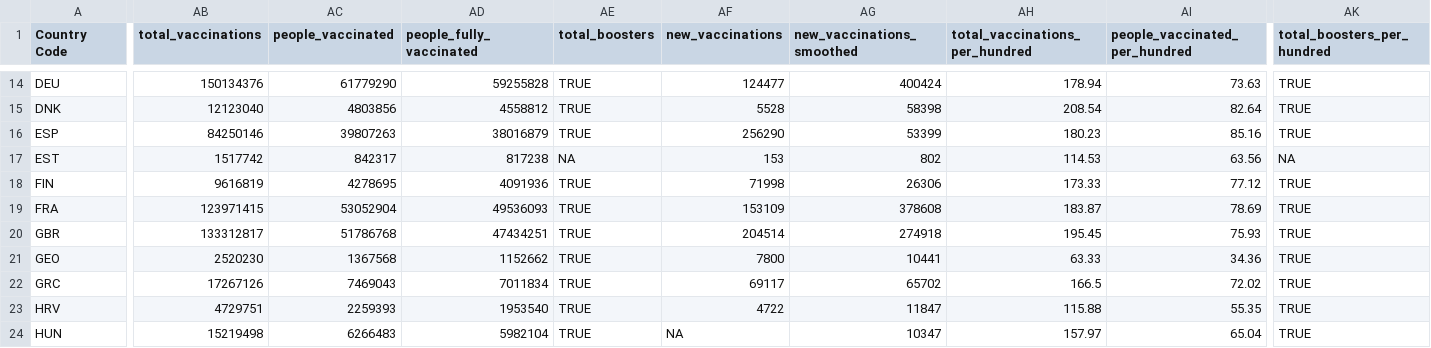
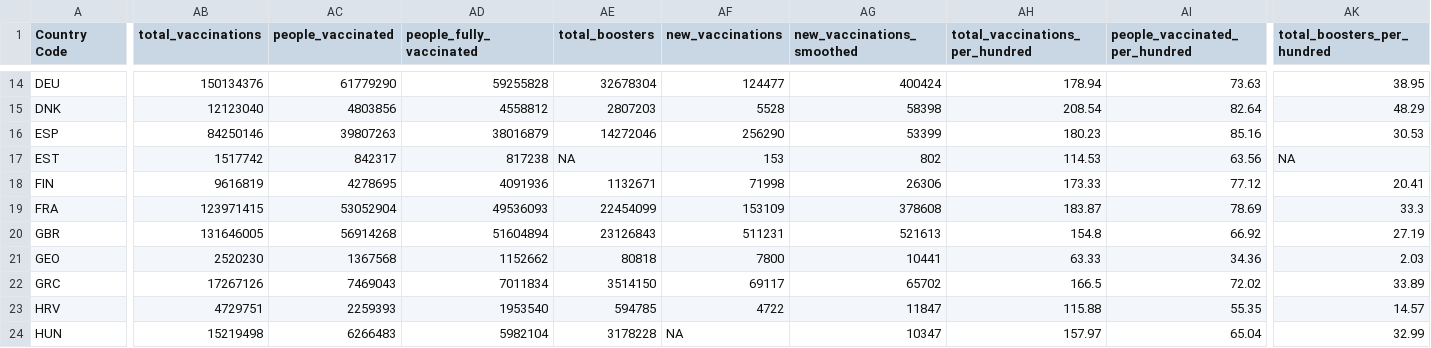
Before and after one commit to hamlucas123/WHO-Project, a CSV file: data/merged_data.csv, drawn as a sheet; only a part is shown, gaps mark what is left out; the diff covers the shown part only; the diff names each change by its address in the sheet, - before the commit and + after, or states it on an @@ line.

Commit message:
Fixed false booster logical variables

```diff
--- a/data/merged_data.csv
+++ b/data/merged_data.csv
-AE14 (total_boosters): TRUE
+AE14 (total_boosters): 32678304
-AK14 (total_boosters_per_hundred): TRUE
+AK14 (total_boosters_per_hundred): 38.95
-AE15 (total_boosters): TRUE
+AE15 (total_boosters): 2807203
-AK15 (total_boosters_per_hundred): TRUE
+AK15 (total_boosters_per_hundred): 48.29
-AE16 (total_boosters): TRUE
+AE16 (total_boosters): 14272046
-AK16 (total_boosters_per_hundred): TRUE
+AK16 (total_boosters_per_hundred): 30.53
-AE18 (total_boosters): TRUE
+AE18 (total_boosters): 1132671
-AK18 (total_boosters_per_hundred): TRUE
+AK18 (total_boosters_per_hundred): 20.41
-AE19 (total_boosters): TRUE
+AE19 (total_boosters): 22454099
-AK19 (total_boosters_per_hundred): TRUE
+AK19 (total_boosters_per_hundred): 33.3
-AB20 (total_vaccinations): 133312817
+AB20 (total_vaccinations): 131646005
-AC20 (people_vaccinated): 51786768
+AC20 (people_vaccinated): 56914268
-AD20 (people_fully_vaccinated): 47434251
+AD20 (people_fully_vaccinated): 51604894
-AE20 (total_boosters): TRUE
+AE20 (total_boosters): 23126843
-AF20 (new_vaccinations): 204514
+AF20 (new_vaccinations): 511231
-AG20 (new_vaccinations_smoothed): 274918
+AG20 (new_vaccinations_smoothed): 521613
-AH20 (total_vaccinations_per_hundred): 195.45
+AH20 (total_vaccinations_per_hundred): 154.8
-AI20 (people_vaccinated_per_hundred): 75.93
+AI20 (people_vaccinated_per_hundred): 66.92
-AK20 (total_boosters_per_hundred): TRUE
+AK20 (total_boosters_per_hundred): 27.19
-AE21 (total_boosters): TRUE
+AE21 (total_boosters): 80818
-AK21 (total_boosters_per_hundred): TRUE
+AK21 (total_boosters_per_hundred): 2.03
-AE22 (total_boosters): TRUE
+AE22 (total_boosters): 3514150
-AK22 (total_boosters_per_hundred): TRUE
+AK22 (total_boosters_per_hundred): 33.89
-AE23 (total_boosters): TRUE
+AE23 (total_boosters): 594785
-AK23 (total_boosters_per_hundred): TRUE
+AK23 (total_boosters_per_hundred): 14.57
-AE24 (total_boosters): TRUE
+AE24 (total_boosters): 3178228
-AK24 (total_boosters_per_hundred): TRUE
+AK24 (total_boosters_per_hundred): 32.99
```
Also changed, not shown: 167 edited cells elsewhere in this file, 2 other files.
